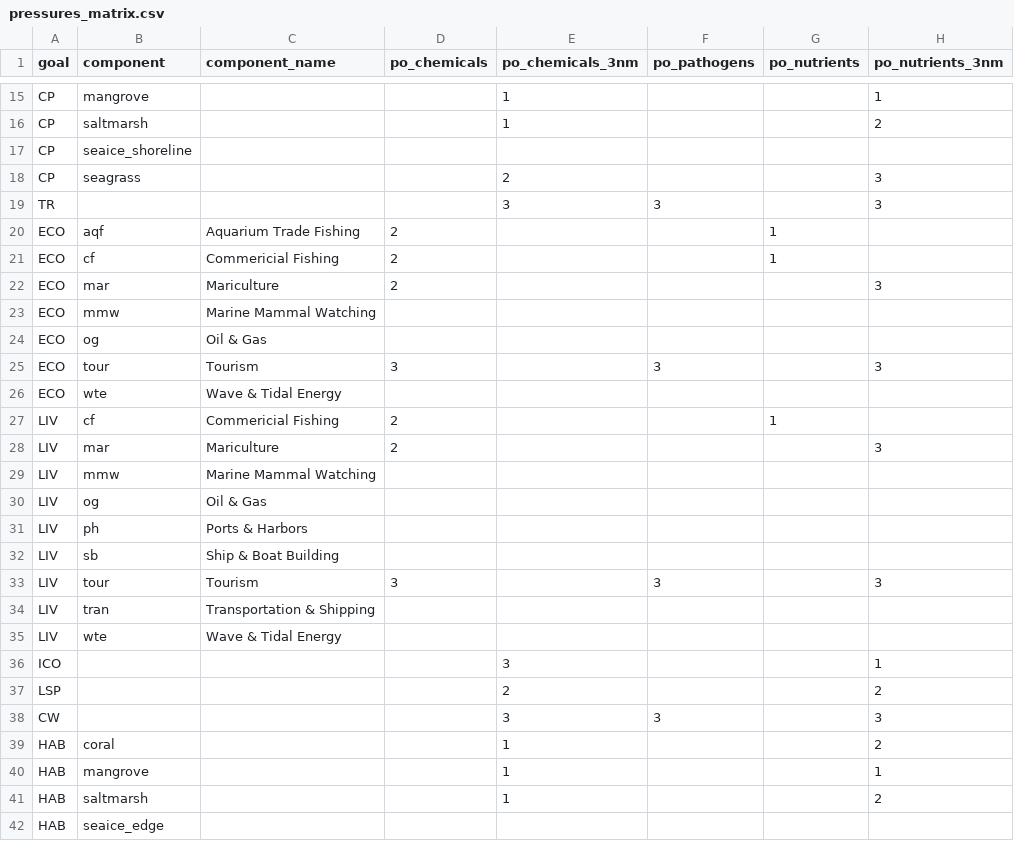
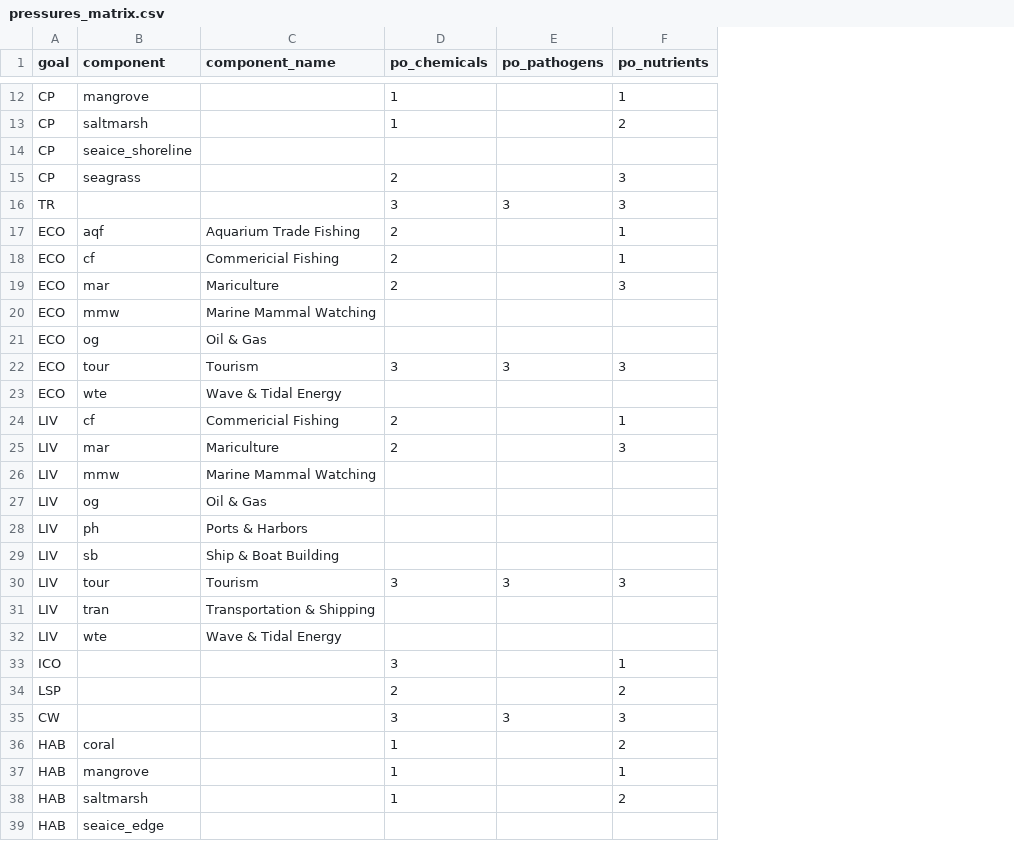
Before and after one commit to OHI-Science/chn, a CSV file: province2015/conf/pressures_matrix.csv, drawn as a sheet; only a part is shown, gaps mark what is left out; removed rows and columns are numbered as before the commit, all else as after; the diff covers the shown part only; the diff names each change by its address in the sheet, - before the commit and + after, or states it on an @@ line.

```diff
--- a/province2015/conf/pressures_matrix.csv
+++ b/province2015/conf/pressures_matrix.csv
-column E (po_chemicals_3nm), rows 15-41: 1 | 1 |  | 2 | 3 |  |  |  |  |  |  |  |  |  |  |  |  |  |  |  |  | 3 | 2 | 3 | 1 | 1 | 1
-column H (po_nutrients_3nm), rows 15-41: 1 | 2 |  | 3 | 3 |  |  | 3 |  |  | 3 |  |  | 3 |  |  |  |  | 3 |  |  | 1 | 2 | 3 | 2 | 1 | 2
-D12:D13 (po_chemicals): (empty)
+D12:D13 (po_chemicals): 1
-F12 (po_nutrients): (empty)
+F12 (po_nutrients): 1
-F13 (po_nutrients): (empty)
+F13 (po_nutrients): 2
-D15 (po_chemicals): (empty)
+D15 (po_chemicals): 2
-F15:F16 (po_nutrients): (empty)
+F15:F16 (po_nutrients): 3
-D16 (po_chemicals): (empty)
+D16 (po_chemicals): 3
-F19 (po_nutrients): (empty)
+F19 (po_nutrients): 3
-F22 (po_nutrients): (empty)
+F22 (po_nutrients): 3
-F25 (po_nutrients): (empty)
+F25 (po_nutrients): 3
-F30 (po_nutrients): (empty)
+F30 (po_nutrients): 3
-D33 (po_chemicals): (empty)
+D33 (po_chemicals): 3
-F33 (po_nutrients): (empty)
+F33 (po_nutrients): 1
-D34 (po_chemicals): (empty)
+D34 (po_chemicals): 2
-F34 (po_nutrients): (empty)
+F34 (po_nutrients): 2
-D35 (po_chemicals): (empty)
+D35 (po_chemicals): 3
-F35 (po_nutrients): (empty)
+F35 (po_nutrients): 3
-D36:D38 (po_chemicals): (empty)
+D36:D38 (po_chemicals): 1
-F36 (po_nutrients): (empty)
+F36 (po_nutrients): 2
-F37 (po_nutrients): (empty)
+F37 (po_nutrients): 1
-F38 (po_nutrients): (empty)
+F38 (po_nutrients): 2
```
Also changed, not shown: 3 removed rows and 37 edited cells elsewhere in this file, province2015/conf/goals.csv, 1 other file.
